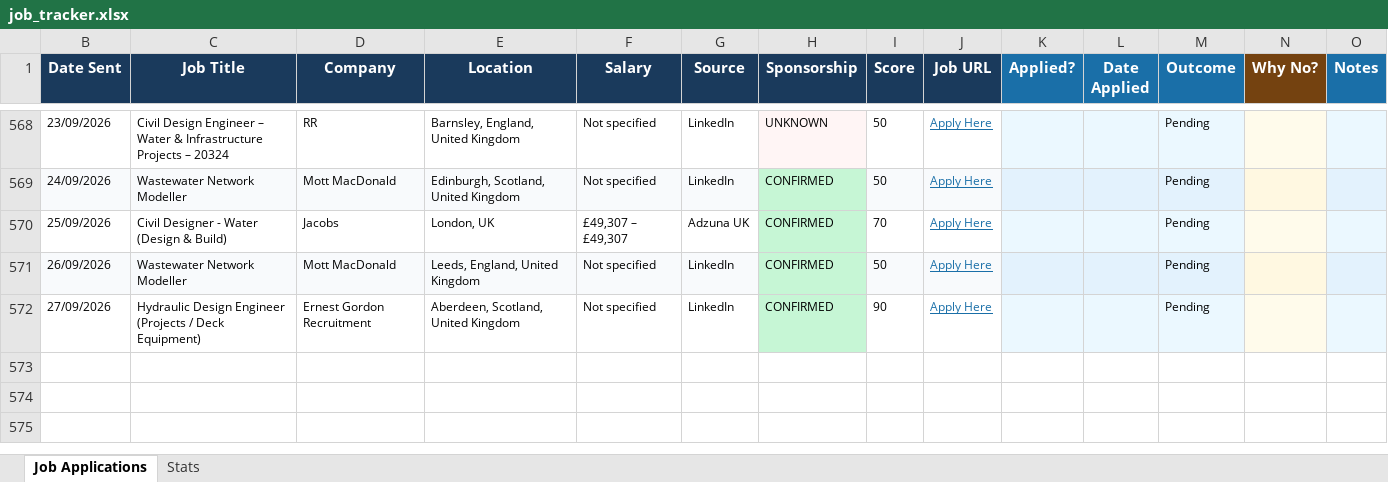
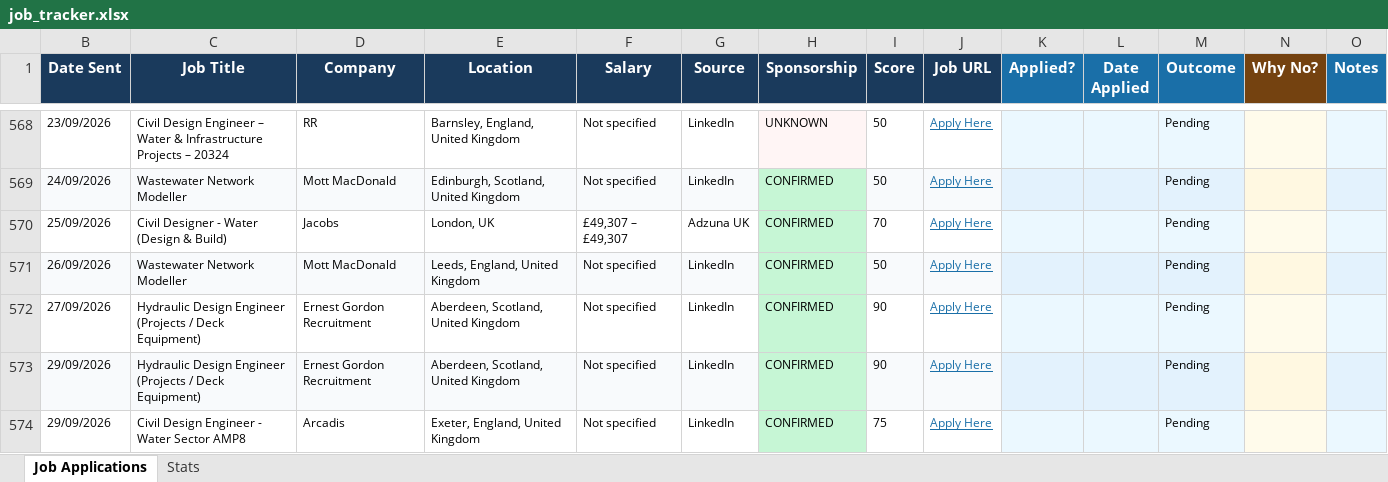
Before and after one commit to ishaankumar3/job-hunter, an Excel workbook: job_tracker.xlsx, sheet Job Applications, drawn as a sheet; only a part is shown, gaps mark what is left out; values as stored, in another font and other column widths than the file's, no borders; the diff names each change by its address in the sheet, - before the commit and + after, or states it on an @@ line.

```diff
--- a/job_tracker.xlsx (sheet Job Applications)
+++ b/job_tracker.xlsx (sheet Job Applications)
+row 573: 29/09/2026 | Hydraulic Design Engineer (Projects / Deck Equipment) | Ernest Gordon Recruitment | Aberdeen, Scotland, United Kingdom | Not specified | LinkedIn | CONFIRMED | 90 | Apply Here |  |  | Pending
+row 574: 29/09/2026 | Civil Design Engineer - Water Sector AMP8 | Arcadis | Exeter, England, United Kingdom | Not specified | LinkedIn | CONFIRMED | 75 | Apply Here |  |  | Pending
```
Also changed, not shown: hidden cells.
